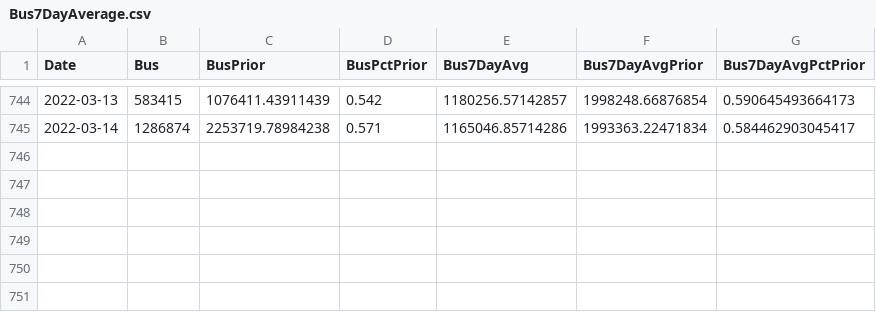
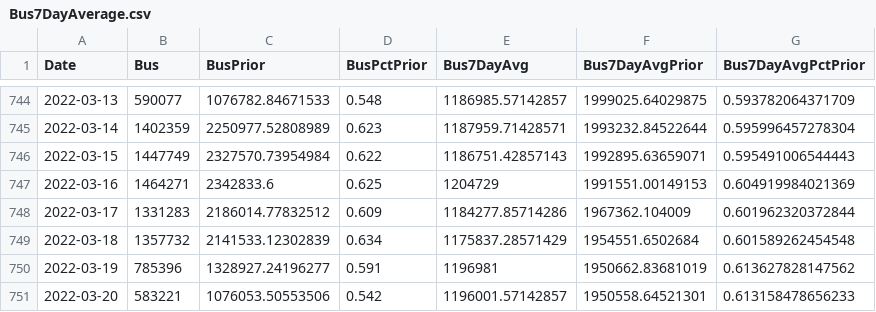
Before and after one commit to NYCPlanning/td-trends, a CSV file: bus/Bus7DayAverage.csv, drawn as a sheet; only a part is shown, gaps mark what is left out; the diff covers the shown part only.

```diff
--- a/bus/Bus7DayAverage.csv
+++ b/bus/Bus7DayAverage.csv
@@ -744,2 +744,8 @@
-2022-03-13,583415,1076411.43911439,0.542,1180256.57142857,1998248.66876854,0.590645493664173
-2022-03-14,1286874,2253719.78984238,0.571,1165046.85714286,1993363.22471834,0.584462903045417
+2022-03-13,590077,1076782.84671533,0.548,1186985.57142857,1999025.64029875,0.593782064371709
+2022-03-14,1402359,2250977.52808989,0.623,1187959.71428571,1993232.84522644,0.595996457278304
+2022-03-15,1447749,2327570.73954984,0.622,1186751.42857143,1992895.63659071,0.595491006544443
+2022-03-16,1464271,2342833.6,0.625,1204729,1991551.00149153,0.604919984021369
+2022-03-17,1331283,2186014.77832512,0.609,1184277.85714286,1967362.104009,0.601962320372844
+2022-03-18,1357732,2141533.12302839,0.634,1175837.28571429,1954551.6502684,0.601589262454548
+2022-03-19,785396,1328927.24196277,0.591,1196981,1950662.83681019,0.613627828147562
+2022-03-20,583221,1076053.50553506,0.542,1196001.57142857,1950558.64521301,0.613158478656233
```
Also changed, not shown: 61 edited cells elsewhere in this file, 4 other files.
